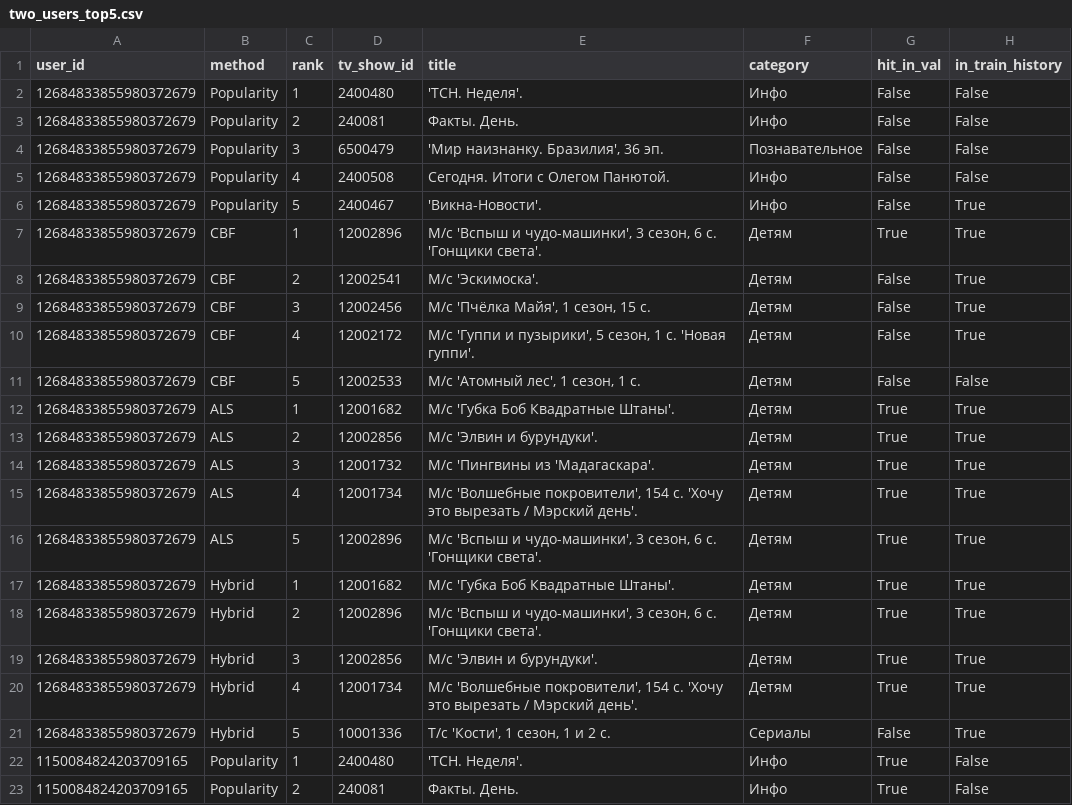
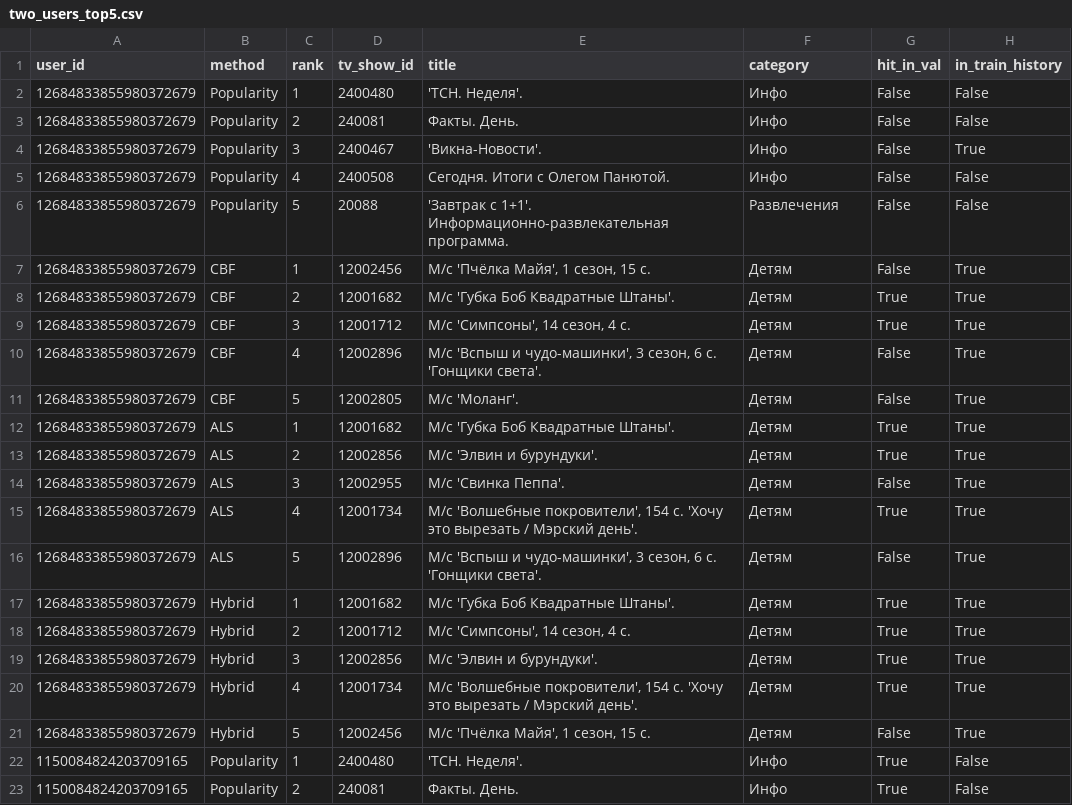
Before and after one commit to shpakangelina/llm4rec-midterm, a CSV file: results/two_users_top5.csv, drawn as a sheet; only a part is shown; the diff covers the shown part only.

```diff
--- a/results/two_users_top5.csv
+++ b/results/two_users_top5.csv
@@ -3,20 +3,20 @@ user_id,method,rank,tv_show_id,title,category,hit_in_val,in_train_history
 12684833855980372679,Popularity,2,240081,Факты. День.,Инфо,False,False
-12684833855980372679,Popularity,3,6500479,"'Мир наизнанку. Бразилия', 36 эп.",Познавательное,False,False
+12684833855980372679,Popularity,3,2400467,'Викна-Новости'.,Инфо,False,True
 12684833855980372679,Popularity,4,2400508,Сегодня. Итоги с Олегом Панютой.,Инфо,False,False
-12684833855980372679,Popularity,5,2400467,'Викна-Новости'.,Инфо,False,True
-12684833855980372679,CBF,1,12002896,"М/с 'Вспыш и чудо-машинки', 3 сезон, 6 с. 'Гонщики света'.",Детям,True,True
-12684833855980372679,CBF,2,12002541,М/с 'Эскимоска'.,Детям,False,True
-12684833855980372679,CBF,3,12002456,"М/с 'Пчёлка Майя', 1 сезон, 15 с.",Детям,False,True
-12684833855980372679,CBF,4,12002172,"М/с 'Гуппи и пузырики', 5 сезон, 1 с. 'Новая гуппи'.",Детям,False,True
-12684833855980372679,CBF,5,12002533,"М/с 'Атомный лес', 1 сезон, 1 с.",Детям,False,False
+12684833855980372679,Popularity,5,20088,'Завтрак с 1+1'. Информационно-развлекательная программа.,Развлечения,False,False
+12684833855980372679,CBF,1,12002456,"М/с 'Пчёлка Майя', 1 сезон, 15 с.",Детям,False,True
+12684833855980372679,CBF,2,12001682,М/с 'Губка Боб Квадратные Штаны'.,Детям,True,True
+12684833855980372679,CBF,3,12001712,"М/с 'Симпсоны', 14 сезон, 4 с.",Детям,True,True
+12684833855980372679,CBF,4,12002896,"М/с 'Вспыш и чудо-машинки', 3 сезон, 6 с. 'Гонщики света'.",Детям,False,True
+12684833855980372679,CBF,5,12002805,М/с 'Моланг'.,Детям,False,True
 12684833855980372679,ALS,1,12001682,М/с 'Губка Боб Квадратные Штаны'.,Детям,True,True
 12684833855980372679,ALS,2,12002856,М/с 'Элвин и бурундуки'.,Детям,True,True
-12684833855980372679,ALS,3,12001732,М/с 'Пингвины из 'Мадагаскара'.,Детям,True,True
+12684833855980372679,ALS,3,12002955,М/с 'Свинка Пеппа'.,Детям,False,True
 12684833855980372679,ALS,4,12001734,"М/с 'Волшебные покровители', 154 с. 'Хочу это вырезать / Мэрский день'.",Детям,True,True
-12684833855980372679,ALS,5,12002896,"М/с 'Вспыш и чудо-машинки', 3 сезон, 6 с. 'Гонщики света'.",Детям,True,True
+12684833855980372679,ALS,5,12002896,"М/с 'Вспыш и чудо-машинки', 3 сезон, 6 с. 'Гонщики света'.",Детям,False,True
 12684833855980372679,Hybrid,1,12001682,М/с 'Губка Боб Квадратные Штаны'.,Детям,True,True
-12684833855980372679,Hybrid,2,12002896,"М/с 'Вспыш и чудо-машинки', 3 сезон, 6 с. 'Гонщики света'.",Детям,True,True
+12684833855980372679,Hybrid,2,12001712,"М/с 'Симпсоны', 14 сезон, 4 с.",Детям,True,True
 12684833855980372679,Hybrid,3,12002856,М/с 'Элвин и бурундуки'.,Детям,True,True
 12684833855980372679,Hybrid,4,12001734,"М/с 'Волшебные покровители', 154 с. 'Хочу это вырезать / Мэрский день'.",Детям,True,True
-12684833855980372679,Hybrid,5,10001336,"Т/с 'Кости', 1 сезон, 1 и 2 с.",Сериалы,False,True
+12684833855980372679,Hybrid,5,12002456,"М/с 'Пчёлка Майя', 1 сезон, 15 с.",Детям,False,True
 1150084824203709165,Popularity,1,2400480,'ТСН. Неделя'.,Инфо,True,False
```
Also changed, not shown: 35 edited cells elsewhere in this file, results/hybrid_grid_tuning_w19-24.csv, results/submission_als.csv, 19 other files.
